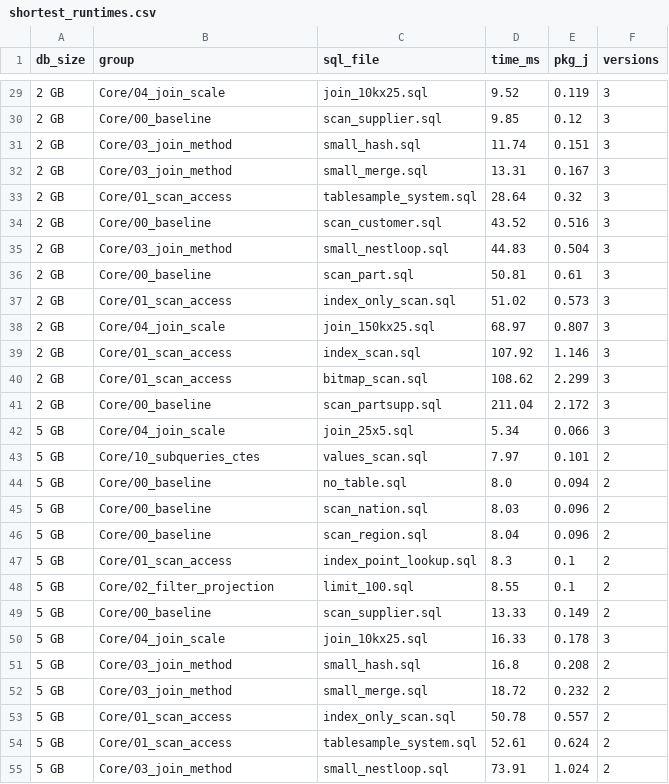
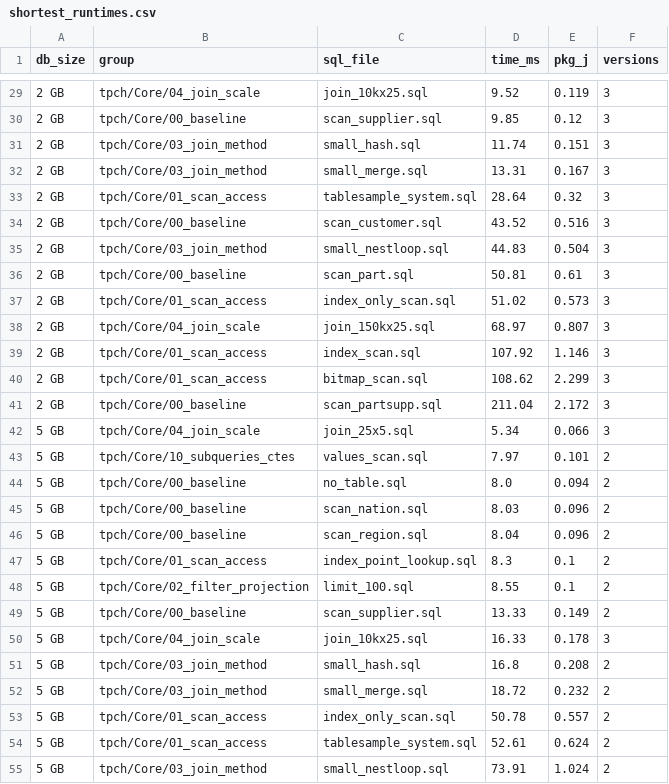
Before and after one commit to GreenSQL-RUC/Analysis-Scripts, a CSV file: shortest_runtimes.csv, drawn as a sheet; only a part is shown, gaps mark what is left out; the diff covers the shown part only.

```diff
--- a/shortest_runtimes.csv
+++ b/shortest_runtimes.csv
@@ -29,27 +29,27 @@ db_size,group,sql_file,time_ms,pkg_j,versions
-2 GB,Core/04_join_scale,join_10kx25.sql,9.52,0.119,3
-2 GB,Core/00_baseline,scan_supplier.sql,9.85,0.12,3
-2 GB,Core/03_join_method,small_hash.sql,11.74,0.151,3
-2 GB,Core/03_join_method,small_merge.sql,13.31,0.167,3
-2 GB,Core/01_scan_access,tablesample_system.sql,28.64,0.32,3
-2 GB,Core/00_baseline,scan_customer.sql,43.52,0.516,3
-2 GB,Core/03_join_method,small_nestloop.sql,44.83,0.504,3
-2 GB,Core/00_baseline,scan_part.sql,50.81,0.61,3
-2 GB,Core/01_scan_access,index_only_scan.sql,51.02,0.573,3
-2 GB,Core/04_join_scale,join_150kx25.sql,68.97,0.807,3
-2 GB,Core/01_scan_access,index_scan.sql,107.92,1.146,3
-2 GB,Core/01_scan_access,bitmap_scan.sql,108.62,2.299,3
-2 GB,Core/00_baseline,scan_partsupp.sql,211.04,2.172,3
-5 GB,Core/04_join_scale,join_25x5.sql,5.34,0.066,3
-5 GB,Core/10_subqueries_ctes,values_scan.sql,7.97,0.101,2
-5 GB,Core/00_baseline,no_table.sql,8.0,0.094,2
-5 GB,Core/00_baseline,scan_nation.sql,8.03,0.096,2
-5 GB,Core/00_baseline,scan_region.sql,8.04,0.096,2
-5 GB,Core/01_scan_access,index_point_lookup.sql,8.3,0.1,2
-5 GB,Core/02_filter_projection,limit_100.sql,8.55,0.1,2
-5 GB,Core/00_baseline,scan_supplier.sql,13.33,0.149,2
-5 GB,Core/04_join_scale,join_10kx25.sql,16.33,0.178,3
-5 GB,Core/03_join_method,small_hash.sql,16.8,0.208,2
-5 GB,Core/03_join_method,small_merge.sql,18.72,0.232,2
-5 GB,Core/01_scan_access,index_only_scan.sql,50.78,0.557,2
-5 GB,Core/01_scan_access,tablesample_system.sql,52.61,0.624,2
-5 GB,Core/03_join_method,small_nestloop.sql,73.91,1.024,2
+2 GB,tpch/Core/04_join_scale,join_10kx25.sql,9.52,0.119,3
+2 GB,tpch/Core/00_baseline,scan_supplier.sql,9.85,0.12,3
+2 GB,tpch/Core/03_join_method,small_hash.sql,11.74,0.151,3
+2 GB,tpch/Core/03_join_method,small_merge.sql,13.31,0.167,3
+2 GB,tpch/Core/01_scan_access,tablesample_system.sql,28.64,0.32,3
+2 GB,tpch/Core/00_baseline,scan_customer.sql,43.52,0.516,3
+2 GB,tpch/Core/03_join_method,small_nestloop.sql,44.83,0.504,3
+2 GB,tpch/Core/00_baseline,scan_part.sql,50.81,0.61,3
+2 GB,tpch/Core/01_scan_access,index_only_scan.sql,51.02,0.573,3
+2 GB,tpch/Core/04_join_scale,join_150kx25.sql,68.97,0.807,3
+2 GB,tpch/Core/01_scan_access,index_scan.sql,107.92,1.146,3
+2 GB,tpch/Core/01_scan_access,bitmap_scan.sql,108.62,2.299,3
+2 GB,tpch/Core/00_baseline,scan_partsupp.sql,211.04,2.172,3
+5 GB,tpch/Core/04_join_scale,join_25x5.sql,5.34,0.066,3
+5 GB,tpch/Core/10_subqueries_ctes,values_scan.sql,7.97,0.101,2
+5 GB,tpch/Core/00_baseline,no_table.sql,8.0,0.094,2
+5 GB,tpch/Core/00_baseline,scan_nation.sql,8.03,0.096,2
+5 GB,tpch/Core/00_baseline,scan_region.sql,8.04,0.096,2
+5 GB,tpch/Core/01_scan_access,index_point_lookup.sql,8.3,0.1,2
+5 GB,tpch/Core/02_filter_projection,limit_100.sql,8.55,0.1,2
+5 GB,tpch/Core/00_baseline,scan_supplier.sql,13.33,0.149,2
+5 GB,tpch/Core/04_join_scale,join_10kx25.sql,16.33,0.178,3
+5 GB,tpch/Core/03_join_method,small_hash.sql,16.8,0.208,2
+5 GB,tpch/Core/03_join_method,small_merge.sql,18.72,0.232,2
+5 GB,tpch/Core/01_scan_access,index_only_scan.sql,50.78,0.557,2
+5 GB,tpch/Core/01_scan_access,tablesample_system.sql,52.61,0.624,2
+5 GB,tpch/Core/03_join_method,small_nestloop.sql,73.91,1.024,2
```
Also changed, not shown: 33 edited cells elsewhere in this file, csv_cache/query_slope_tpch5.csv, shortest_runtimes_cold.csv, 14 other files.
